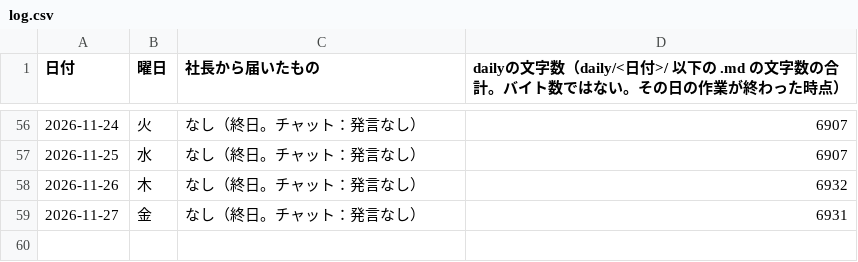
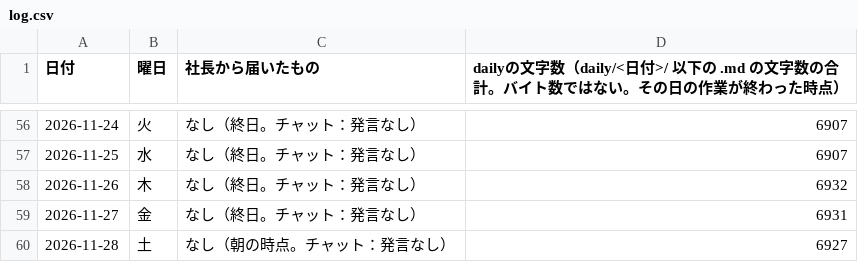
Before and after one commit to dool-user/admin, a CSV file: callcenter/note/daily/log.csv, drawn as a sheet; only a part is shown, gaps mark what is left out; the diff names each change by its address in the sheet, - before the commit and + after, or states it on an @@ line.

```diff
--- a/callcenter/note/daily/log.csv
+++ b/callcenter/note/daily/log.csv
+row 60: 2026-11-28 | 土 | なし（朝の時点。チャット：発言なし） | 6927
```
Also changed, not shown: 1 other file.
